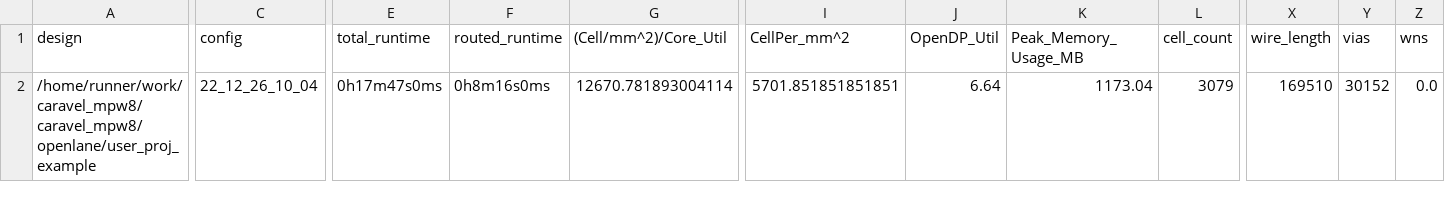
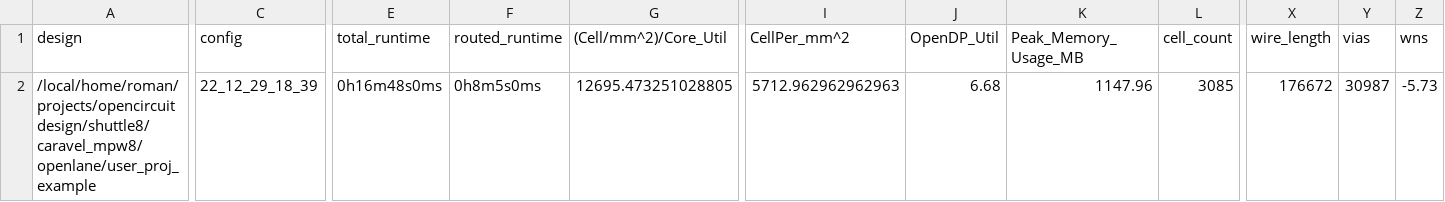
Before and after one commit to roman3017/caravel_mpw8, a CSV file: signoff/user_proj_example/metrics.csv, drawn as a sheet; only a part is shown, gaps mark what is left out; the diff covers the shown part only; the diff names each change by its address in the sheet, - before the commit and + after, or states it on an @@ line.

```diff
--- a/signoff/user_proj_example/metrics.csv
+++ b/signoff/user_proj_example/metrics.csv
-A2 (design): /home/runner/work/caravel_mpw8/caravel_mpw8/openlane/user_proj_example
+A2 (design): /local/home/roman/projects/opencircuitdesign/shuttle8/caravel_mpw8/openlane/user_proj_example
-C2 (config): 22_12_26_10_04
+C2 (config): 22_12_29_18_39
-E2 (total_runtime): 0h17m47s0ms
+E2 (total_runtime): 0h16m48s0ms
-F2 (routed_runtime): 0h8m16s0ms
+F2 (routed_runtime): 0h8m5s0ms
-G2 ((Cell/mm^2)/Core_Util): 12670.781893004114
+G2 ((Cell/mm^2)/Core_Util): 12695.473251028805
-I2 (CellPer_mm^2): 5701.851851851851
+I2 (CellPer_mm^2): 5712.962962962963
-J2 (OpenDP_Util): 6.64
+J2 (OpenDP_Util): 6.68
-K2 (Peak_Memory_Usage_MB): 1173.04
+K2 (Peak_Memory_Usage_MB): 1147.96
-L2 (cell_count): 3079
+L2 (cell_count): 3085
-X2 (wire_length): 169510
+X2 (wire_length): 176672
-Y2 (vias): 30152
+Y2 (vias): 30987
-Z2 (wns): 0.0
+Z2 (wns): -5.73
```
Also changed, not shown: 18 edited cells elsewhere in this file, 9 other files.
